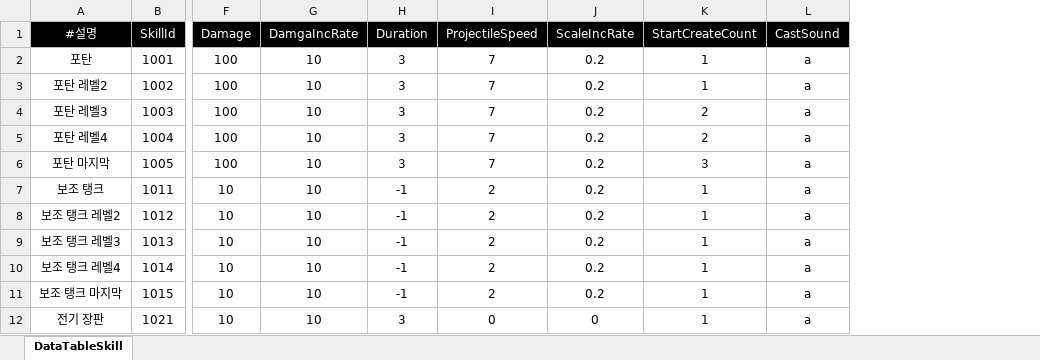
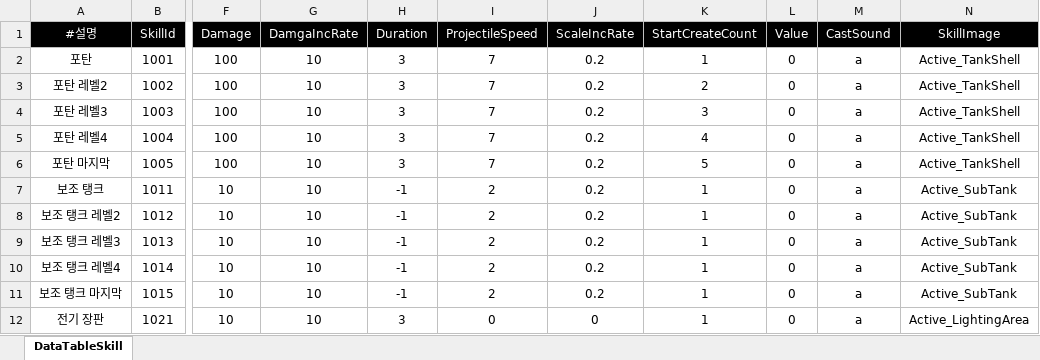
Before and after one commit to yuk121/TankSurvivors, an Excel workbook: TankSurvivors/Assets/@Resources/Data/Xlsx/SkillDataTable.xlsx, sheet DataTableSkill, drawn as a sheet; only a part is shown, gaps mark what is left out; values as stored, in another font and other column widths than the file's, no borders; the diff covers the shown part only; the diff names each change by its address in the sheet, - before the commit and + after, or states it on an @@ line.

Commit message:
Commit
- UI Null 오류 수정
- SkillData 변수 추가

```diff
--- a/TankSurvivors/Assets/@Resources/Data/Xlsx/SkillDataTable.xlsx (sheet DataTableSkill)
+++ b/TankSurvivors/Assets/@Resources/Data/Xlsx/SkillDataTable.xlsx (sheet DataTableSkill)
+column L (Value), rows 2-12: all 0
+column N (SkillImage), rows 2-12: Active_TankShell | Active_TankShell | Active_TankShell | Active_TankShell | Active_TankShell | Active_SubTank | Active_SubTank | Active_SubTank | Active_SubTank | Active_SubTank | Active_LightingArea
-K3 (StartCreateCount): 1
+K3 (StartCreateCount): 2
-K4 (StartCreateCount): 2
+K4 (StartCreateCount): 3
-K5 (StartCreateCount): 2
+K5 (StartCreateCount): 4
-K6 (StartCreateCount): 3
+K6 (StartCreateCount): 5
```
Also changed, not shown: 85 edited cells elsewhere in this sheet, 37 other files.
